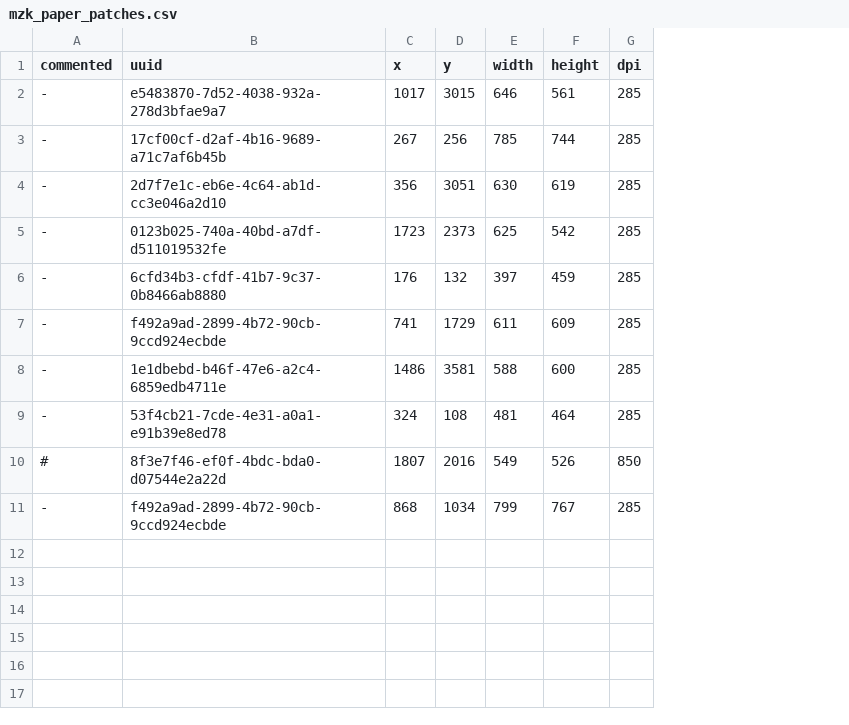
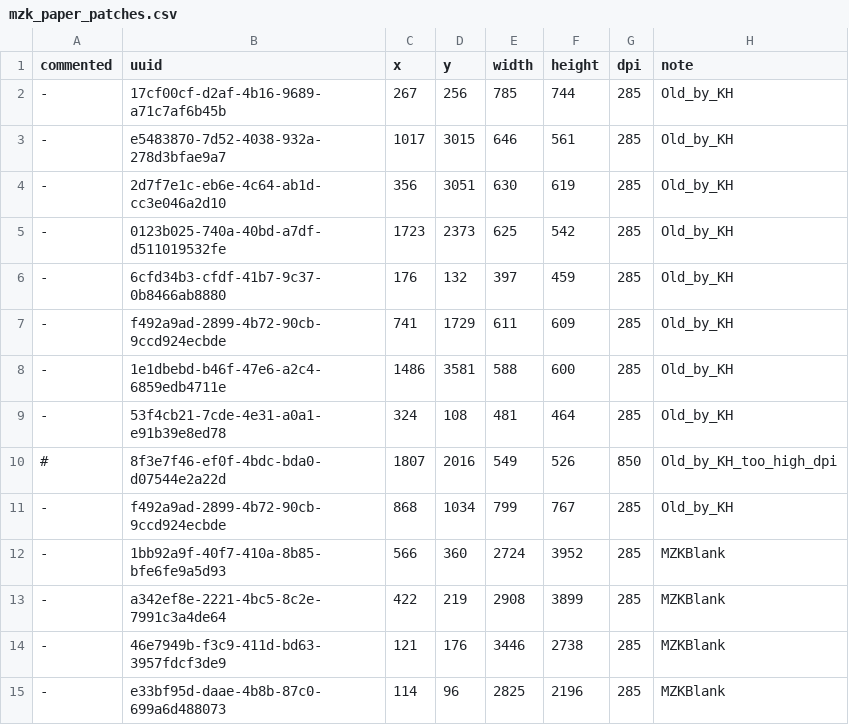
Before and after one commit to OMR-Research/Smashcima, a CSV file: smashcima/assets/textures/mzk_paper_patches.csv, drawn as a sheet; addresses are those after the commit; the diff names each change by its address in the sheet, - before the commit and + after, or states it on an @@ line.

Commit message:
Added some more background patches from MZKBlank

```diff
--- a/smashcima/assets/textures/mzk_paper_patches.csv
+++ b/smashcima/assets/textures/mzk_paper_patches.csv
+column H (note), rows 3-11: Old_by_KH | Old_by_KH | Old_by_KH | Old_by_KH | Old_by_KH | Old_by_KH | Old_by_KH | Old_by_KH_too_high_dpi | Old_by_KH
@@ row 3 moved to row 2: - @@
+row 12: - | 1bb92a9f-40f7-410a-8b85-bfe6fe9a5d93 | 566 | 360 | 2724 | 3952 | 285 | MZKBlank
+row 13: - | a342ef8e-2221-4bc5-8c2e-7991c3a4de64 | 422 | 219 | 2908 | 3899 | 285 | MZKBlank
+row 14: - | 46e7949b-f3c9-411d-bd63-3957fdcf3de9 | 121 | 176 | 3446 | 2738 | 285 | MZKBlank
+row 15: - | e33bf95d-daae-4b8b-87c0-699a6d488073 | 114 | 96 | 2825 | 2196 | 285 | MZKBlank
```
Also changed, not shown: 3 other files.
